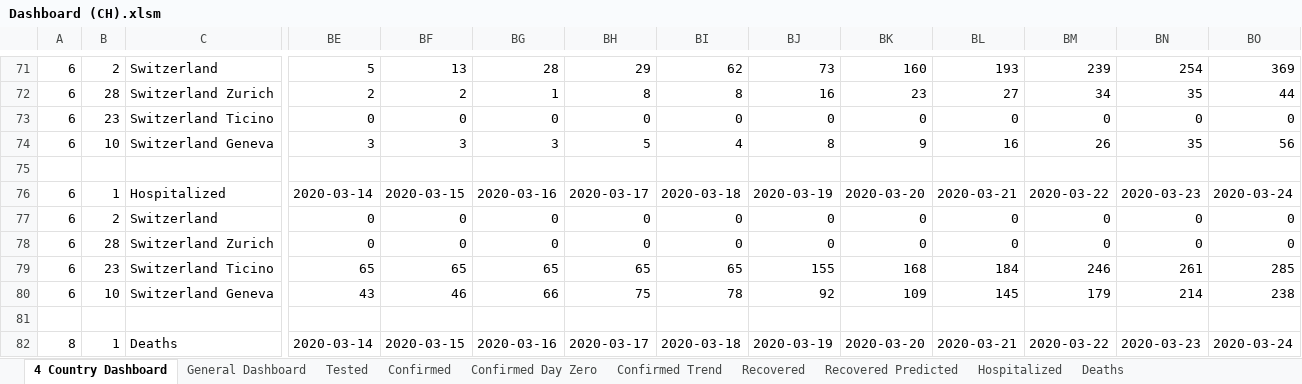
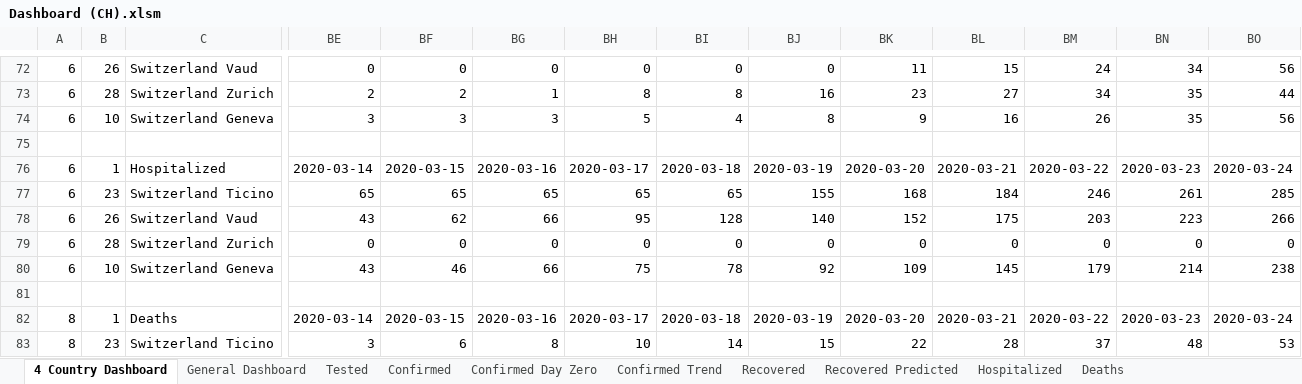
Before and after one commit to georgzurbonsen/Beyond4P_Apps, an Excel workbook: COVID-19 Apps/Dashboard (CH).xlsm, sheet 4 Country Dashboard, drawn as a sheet; only a part is shown, gaps mark what is left out; values as stored, in another font and other column widths than the file's, no borders; charts and pictures and conditional formats not drawn; removed rows and columns are numbered as before the commit, all else as after; rows hold the shown columns only; the diff covers the shown part only; the diff names each change by its address in the sheet, - before the commit and + after, or states it on an @@ line.

```diff
--- a/COVID-19 Apps/Dashboard (CH).xlsm (sheet 4 Country Dashboard)
+++ b/COVID-19 Apps/Dashboard (CH).xlsm (sheet 4 Country Dashboard)
-B72: 2
+B72: 26
-C72: Switzerland
+C72: Switzerland Vaud
-BE72: 5
+BE72: 0
-BF72: 13
+BF72: 0
-BG72: 28
+BG72: 0
-BH72: 29
+BH72: 0
-BI72: 62
+BI72: 0
-BJ72: 73
+BJ72: 0
-BK72: 160
+BK72: 11
-BL72: 193
+BL72: 15
-BM72: 239
+BM72: 24
-BN72: 254
+BN72: 34
-BO72: 369
+BO72: 56
@@ row 73 moved to row 71: 6 @@
-B77: 2
+B77: 23
-C77: Switzerland
+C77: Switzerland Ticino
-BE77: 0
+BE77: 65
-BF77: 0
+BF77: 65
-BG77: 0
+BG77: 65
-BH77: 0
+BH77: 65
-BI77: 0
+BI77: 65
-BJ77: 0
+BJ77: 155
-BK77: 0
+BK77: 168
-BL77: 0
+BL77: 184
-BM77: 0
+BM77: 246
-BN77: 0
+BN77: 261
-BO77: 0
+BO77: 285
+row 78: 6 | 26 | Switzerland Vaud | 43 | 62 | 66 | 95 | 128 | 140 | 152 | 175 | 203 | 223 | 266
-row 79: 6 | 23 | Switzerland Ticino | 65 | 65 | 65 | 65 | 65 | 155 | 168 | 184 | 246 | 261 | 285
@@ row 85 moved to row 83: 8 @@
```
Also changed, not shown: 4 added rows, 4 removed rows, 6 moved rows and 129 edited cells elsewhere in this sheet, sheet General Dashboard, formulas that keep their value, charts or pictures, COVID-19 Apps/Country Data.xlsx, 2 other files.
